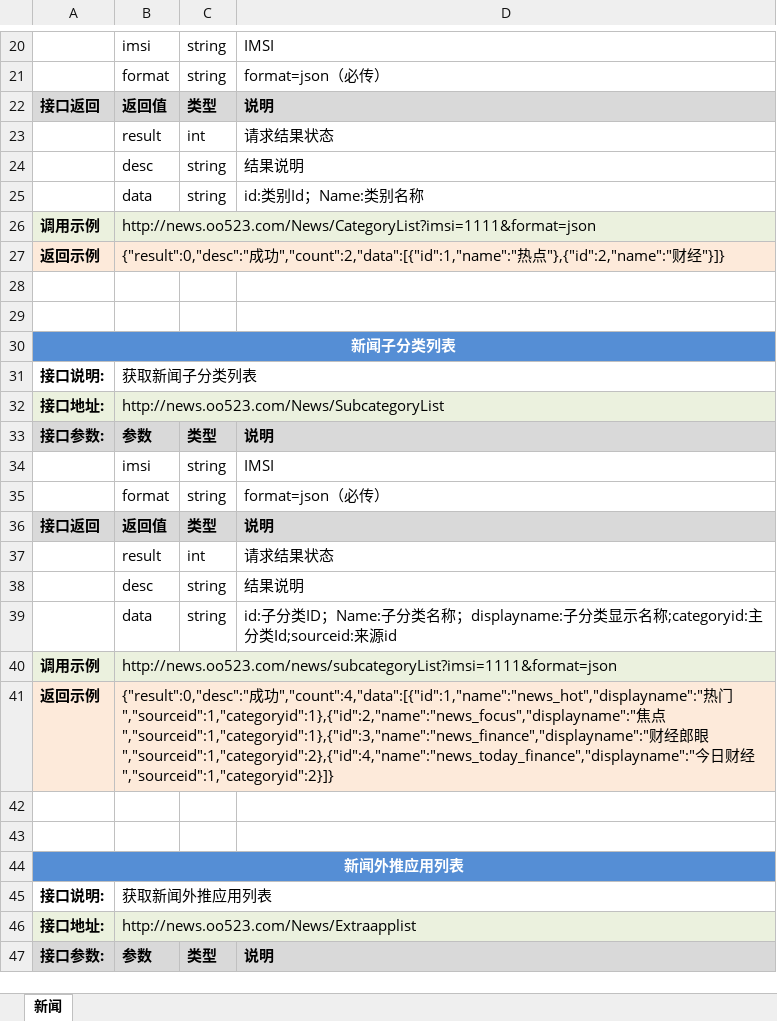
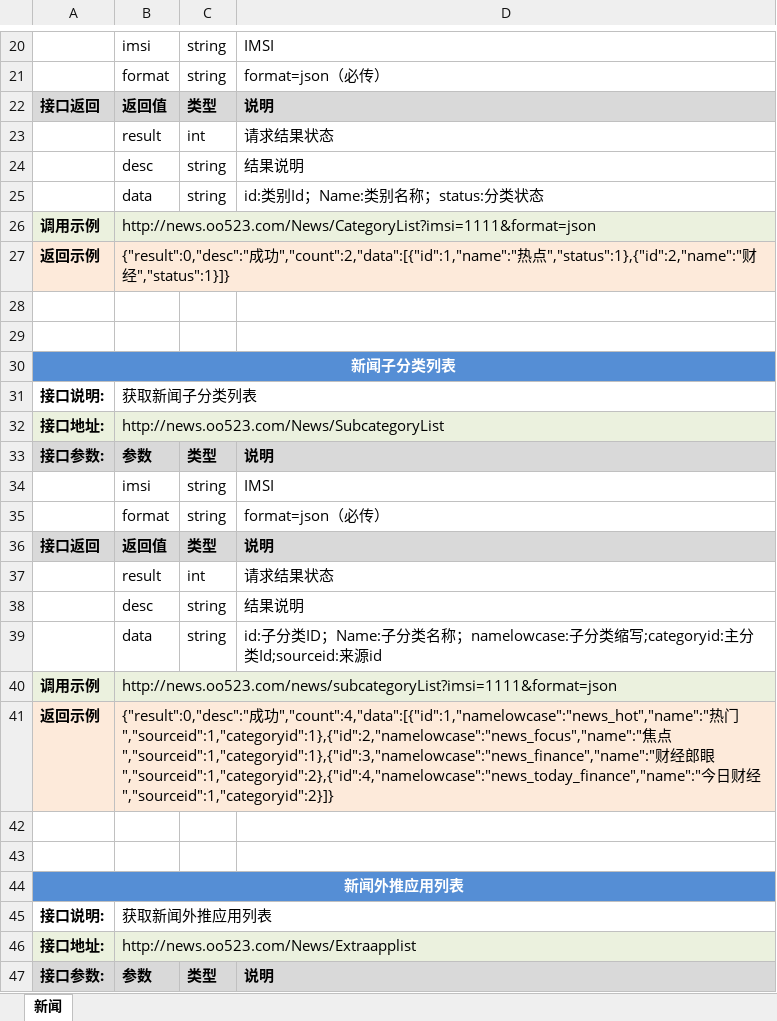
Before and after one commit to itabas016/ebandbox, an Excel workbook: doc/NewsInterface.xlsx, sheet 新闻, drawn as a sheet; only a part is shown, gaps mark what is left out; values as stored, in another font and other column widths than the file's, no borders; the diff names each change by its address in the sheet, - before the commit and + after, or states it on an @@ line.

Commit message:
update interface document

```diff
--- a/doc/NewsInterface.xlsx (sheet 新闻)
+++ b/doc/NewsInterface.xlsx (sheet 新闻)
-D25: id:类别Id；Name:类别名称
+D25: id:类别Id；Name:类别名称；status:分类状态
-B27: …热点"},{"id":2,"name":"财经"}]}
+B27: …热点","status":1},{"id":2,"name":"财经","status":1}]}
-D39: …类名称；displayname:子分类显示名称;categoryid:主分类…
+D39: …类名称；namelowcase:子分类缩写;categoryid:主分类…
-B41: …成功","count":4,"data":[{"id":1,"name":"news_hot","displayname":"热门","sourceid":1,"categoryid":1},{"id":2,"name":"news_focus","displayname":"焦点","sourceid":1,"categoryid":1},{"id":3,"name":"news_finance","displayname":"财经郎眼","sourceid":1,"categoryid":2},{"id":4,"name":"news_today_finance","displayname":"今日…
+B41: …成功","count":4,"data":[{"id":1,"namelowcase":"news_hot","name":"热门","sourceid":1,"categoryid":1},{"id":2,"namelowcase":"news_focus","name":"焦点","sourceid":1,"categoryid":1},{"id":3,"namelowcase":"news_finance","name":"财经郎眼","sourceid":1,"categoryid":2},{"id":4,"namelowcase":"news_today_finance","name":"今日…
```
